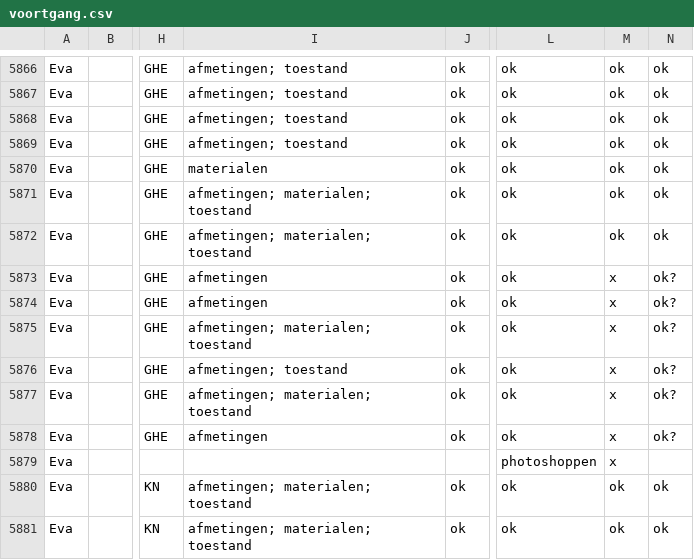
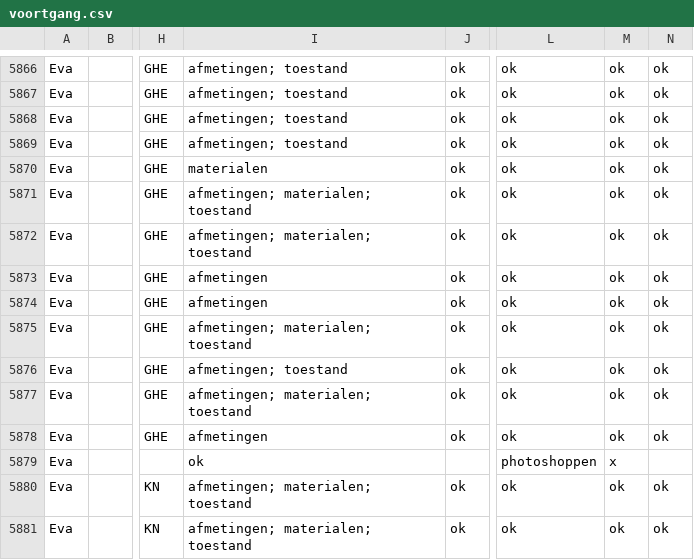
Before and after one commit to DesignMuseumGent/flat-voortgang, a CSV file: voortgang.csv, drawn as a sheet; only a part is shown, gaps mark what is left out; the diff covers the shown part only; the diff names each change by its address in the sheet, - before the commit and + after, or states it on an @@ line.

```diff
--- a/voortgang.csv
+++ b/voortgang.csv
-M5873:M5878: x
+M5873:M5878: ok
-N5873:N5878: ok?
+N5873:N5878: ok
-I5879: (empty)
+I5879: ok
```
Also changed, not shown: 46 edited cells elsewhere in this file.
